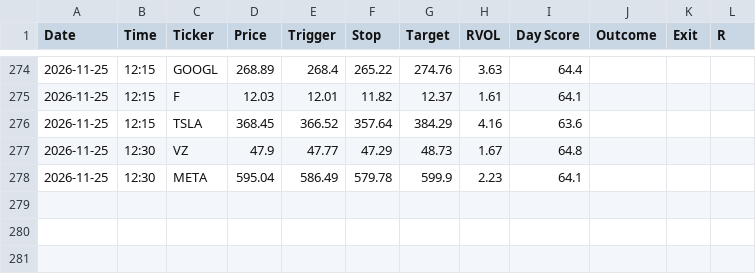
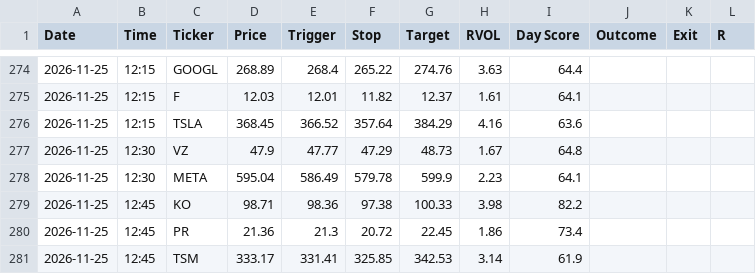
Before and after one commit to wolfmanex/trading-dashboard, a CSV file: daytrade_alerts.csv, drawn as a sheet; only a part is shown, gaps mark what is left out.

```diff
--- a/daytrade_alerts.csv
+++ b/daytrade_alerts.csv
@@ -278 +278,4 @@ Date,Time,Ticker,Price,Trigger,Stop,Target,RVOL,Day Score,Outcome,Exit,R
 2026-11-25,12:30,META,595.04,586.49,579.78,599.9,2.23,64.1,,,
+2026-11-25,12:45,KO,98.71,98.36,97.38,100.33,3.98,82.2,,,
+2026-11-25,12:45,PR,21.36,21.3,20.72,22.45,1.86,73.4,,,
+2026-11-25,12:45,TSM,333.17,331.41,325.85,342.53,3.14,61.9,,,
```
